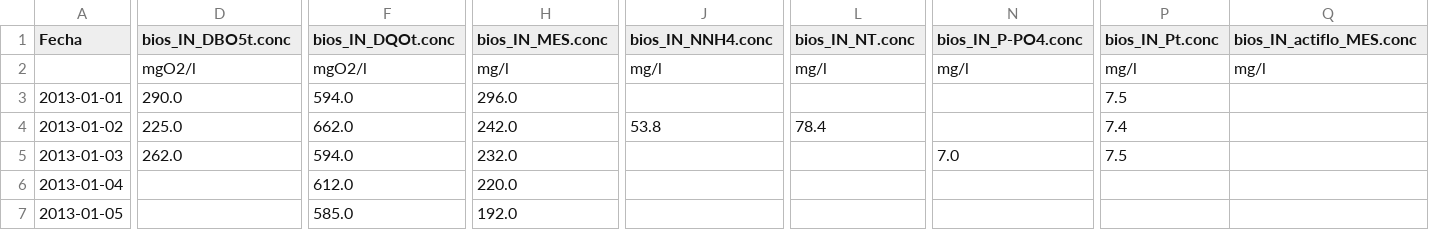
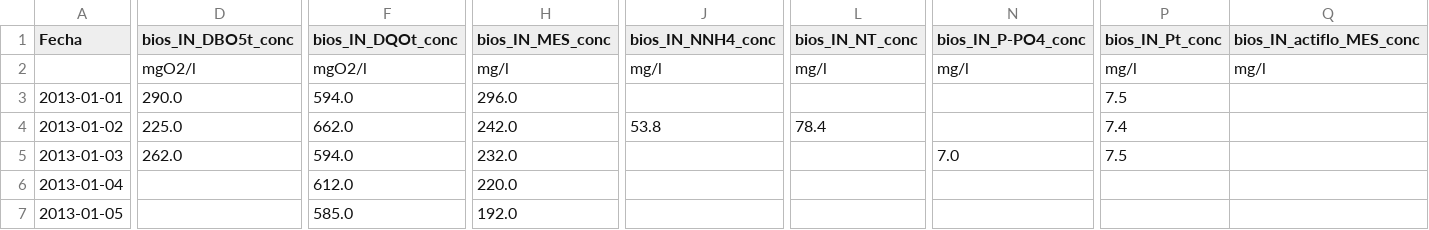
Before and after one commit to dvelaren/bokeh_edar40, a CSV file: static/Cartuja_Datos/EDAR4.0_EDAR_Cartuja_ID_PERIOD_1.csv, drawn as a sheet; only a part is shown, gaps mark what is left out; the diff covers the shown part only; the diff names each change by its address in the sheet, - before the commit and + after, or states it on an @@ line.

Commit message:
Changed .conc to _conc

```diff
--- a/static/Cartuja_Datos/EDAR4.0_EDAR_Cartuja_ID_PERIOD_1.csv
+++ b/static/Cartuja_Datos/EDAR4.0_EDAR_Cartuja_ID_PERIOD_1.csv
-D1: bios_IN_DBO5t.conc
+D1: bios_IN_DBO5t_conc
-F1: bios_IN_DQOt.conc
+F1: bios_IN_DQOt_conc
-H1: bios_IN_MES.conc
+H1: bios_IN_MES_conc
-J1: bios_IN_NNH4.conc
+J1: bios_IN_NNH4_conc
-L1: bios_IN_NT.conc
+L1: bios_IN_NT_conc
-N1: bios_IN_P-PO4.conc
+N1: bios_IN_P-PO4_conc
-P1: bios_IN_Pt.conc
+P1: bios_IN_Pt_conc
-Q1: bios_IN_actiflo_MES.conc
+Q1: bios_IN_actiflo_MES_conc
```
Also changed, not shown: 20 edited cells elsewhere in this file, static/Cartuja_Datos/EDAR4.0_EDAR_Cartuja_ID_PERIOD_2.csv.
